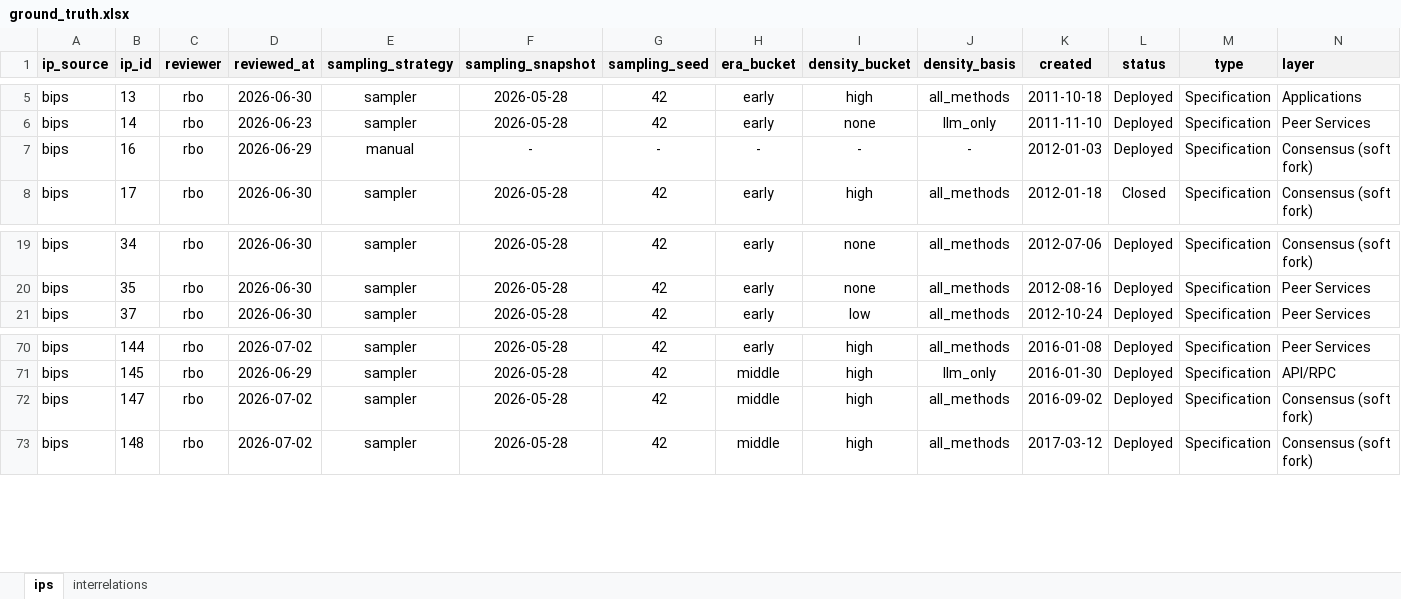
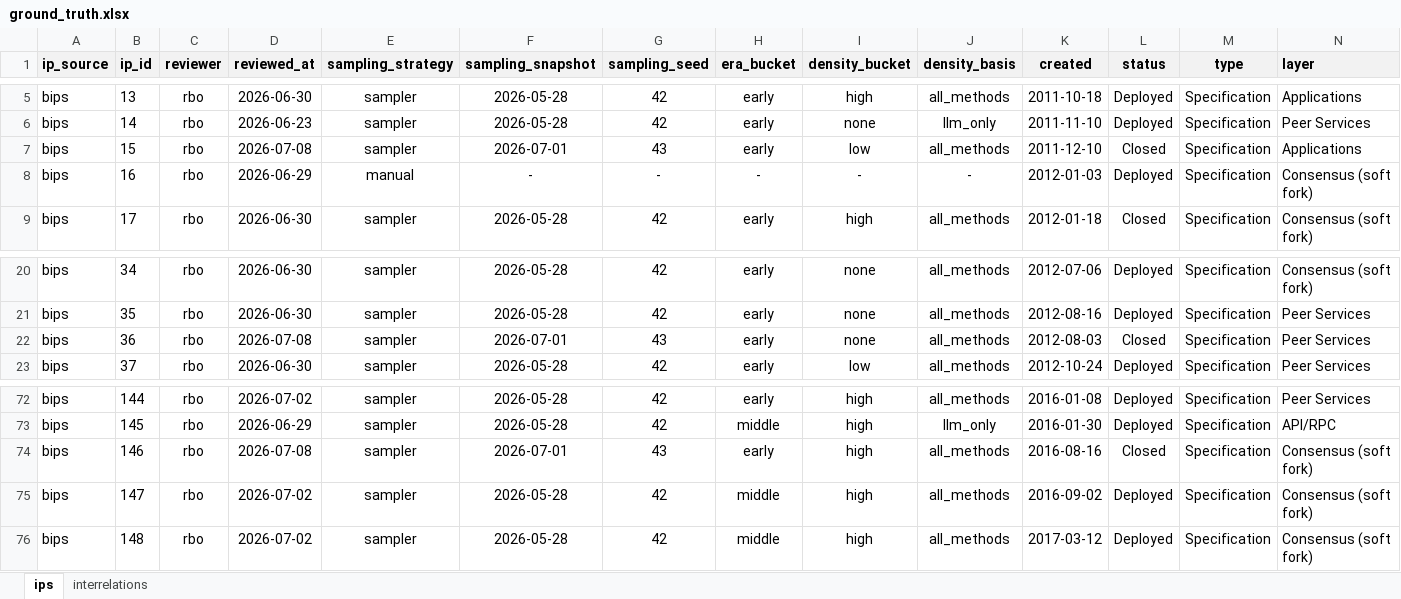
Before and after one commit to SEG-UNIBE/cdv-explorer, an Excel workbook: ip_data/bitcoin/ground_truth/ground_truth.xlsx, sheet ips, drawn as a sheet; only a part is shown, gaps mark what is left out; values as stored, in another font and other column widths than the file's, no borders; conditional formats not drawn; rows hold the shown columns only; the diff names each change by its address in the sheet, - before the commit and + after, or states it on an @@ line.

```diff
--- a/ip_data/bitcoin/ground_truth/ground_truth.xlsx (sheet ips)
+++ b/ip_data/bitcoin/ground_truth/ground_truth.xlsx (sheet ips)
+row 7: bips | 15 | rbo | 2026-07-08 | sampler | 2026-07-01 | 43 | early | low | all_methods | 2011-12-10 | Closed | Specification | Applications
+row 22: bips | 36 | rbo | 2026-07-08 | sampler | 2026-07-01 | 43 | early | none | all_methods | 2012-08-03 | Closed | Specification | Peer Services
+row 74: bips | 146 | rbo | 2026-07-08 | sampler | 2026-07-01 | 43 | early | high | all_methods | 2016-08-16 | Closed | Specification | Consensus (soft fork)
```
Also changed, not shown: sheet interrelations, 26 other files.
